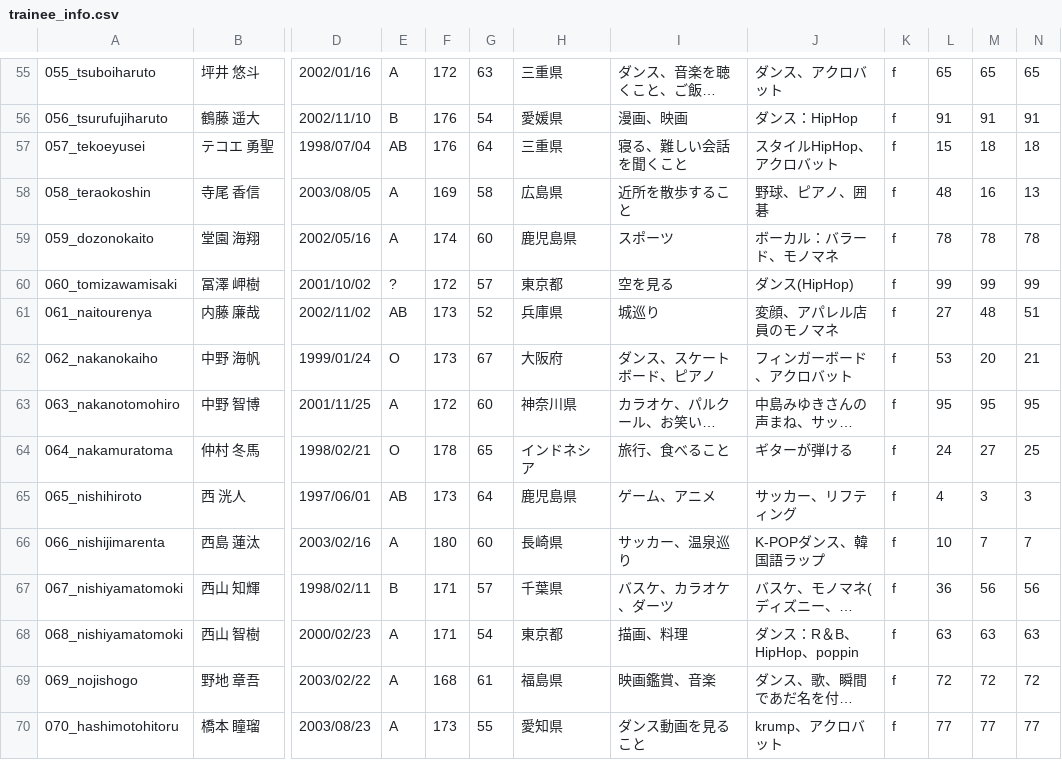
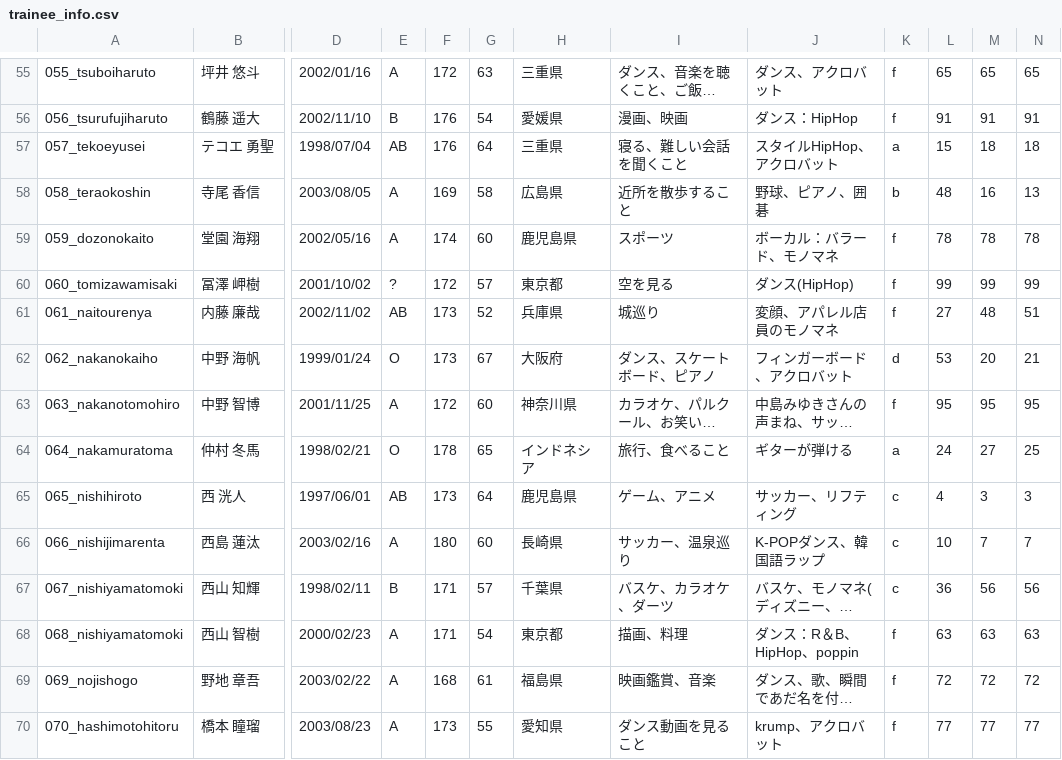
Before and after one commit to produce101japan2/produce101japan2.github.io, a CSV file: trainee_info.csv, drawn as a sheet; only a part is shown, gaps mark what is left out; long unchanged cells end in …; the diff covers the shown part only; the diff names each change by its address in the sheet, - before the commit and + after, or states it on an @@ line.

```diff
--- a/trainee_info.csv
+++ b/trainee_info.csv
-K57: f
+K57: a
-K58: f
+K58: b
-K62: f
+K62: d
-K64: f
+K64: a
-K65:K67: f
+K65:K67: c
```
Also changed, not shown: 46 edited cells elsewhere in this file.
